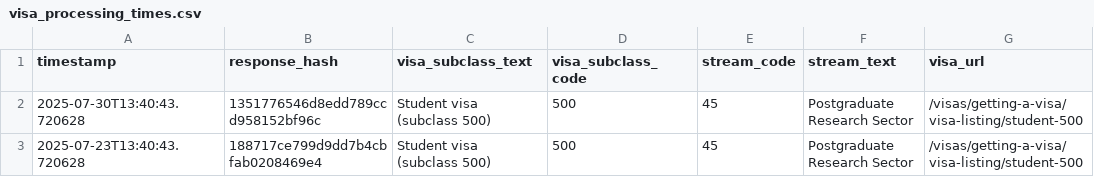
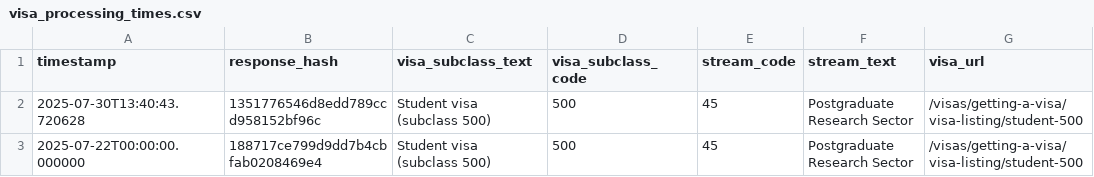
Before and after one commit to zyazhb/au-visa-tracker, a CSV file: visa_processing_times.csv, drawn as a sheet; only a part is shown; the diff names each change by its address in the sheet, - before the commit and + after, or states it on an @@ line.

```diff
--- a/visa_processing_times.csv
+++ b/visa_processing_times.csv
-A3 (timestamp): 2025-07-23T13:40:43.720628
+A3 (timestamp): 2025-07-22T00:00:00.000000
```
Also changed, not shown: 5 other files.
